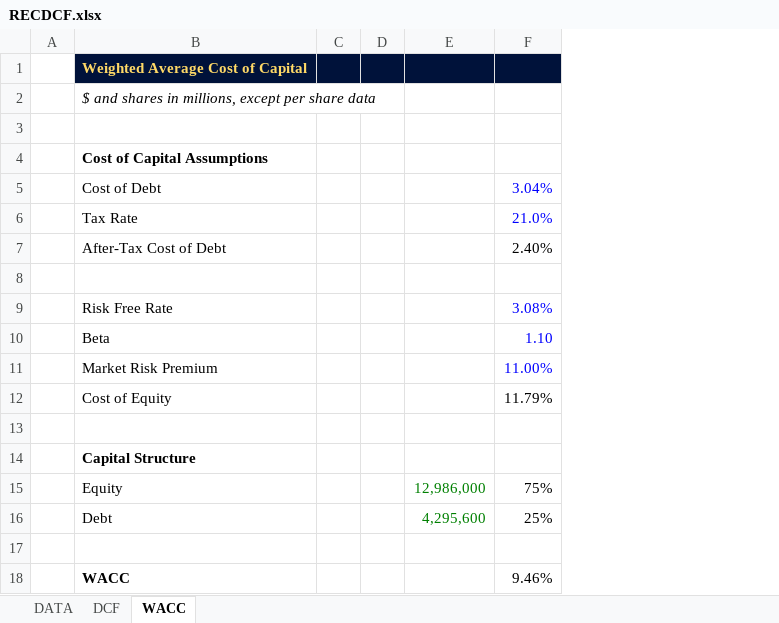
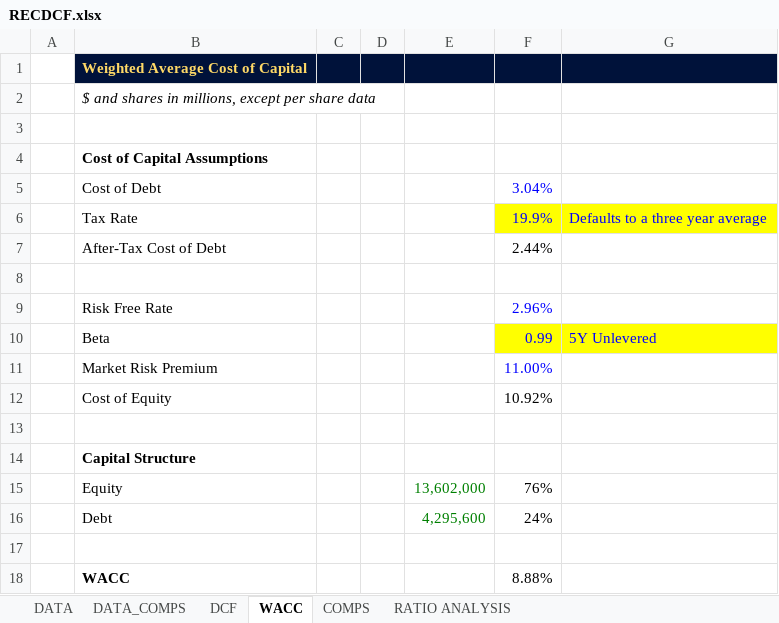
Before and after one commit to stephenmoores/steveproject, an Excel workbook: PANDAS PROJ/RECDCF.xlsx, sheet WACC, drawn as a sheet; values as stored, in another font and other column widths than the file's, no borders; removed rows and columns are numbered as before the commit, all else as after; the diff names each change by its address in the sheet, - before the commit and + after, or states it on an @@ line.

```diff
--- a/PANDAS PROJ/RECDCF.xlsx (sheet WACC)
+++ b/PANDAS PROJ/RECDCF.xlsx (sheet WACC)
+sheet tab: DATA_COMPS
+sheet tab: COMPS
+sheet tab: RATIO ANALYSIS
-column F, rows 5-18: 3.04% | 21.0% | 2.40% |  | 3.08% | 1.10 | 11.00% | 11.79% |  |  | 75% | 25% |  | 9.46%
+column F, rows 5-18: 3.04% | 19.9% | 2.44% |  | 2.96% | 0.99 | 11.00% | 10.92% |  |  | 76% | 24% |  | 8.88%
+column G, rows 6-10: Defaults to a three year average |  |  |  | 5Y Unlevered
-E15: 12,986,000
+E15: 13,602,000
```
Also changed, not shown: sheet DCF, sheet DATA, charts or pictures, 7 other files.
